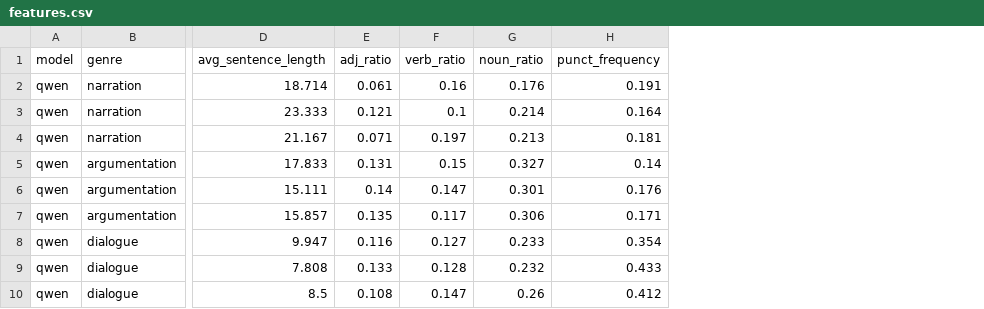
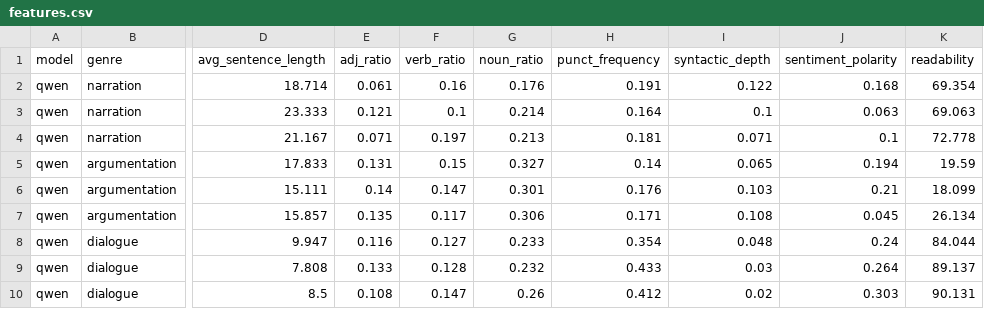
Before and after one commit to dmphuongdoan/Text-Mining-and-Sentiment-Analysis-Project, a CSV file: data/features.csv, drawn as a sheet; only a part is shown, gaps mark what is left out; the diff names each change by its address in the sheet, - before the commit and + after, or states it on an @@ line.

Commit message:
Add: syntactic depth, sentiment, readability features

```diff
--- a/data/features.csv
+++ b/data/features.csv
+column I (syntactic_depth), rows 2-10: 0.122 | 0.1 | 0.071 | 0.065 | 0.103 | 0.108 | 0.048 | 0.03 | 0.02
+column J (sentiment_polarity), rows 2-10: 0.168 | 0.063 | 0.1 | 0.194 | 0.21 | 0.045 | 0.24 | 0.264 | 0.303
+column K (readability), rows 2-10: 69.354 | 69.063 | 72.778 | 19.59 | 18.099 | 26.134 | 84.044 | 89.137 | 90.131
```
Also changed, not shown: 5 other files.
